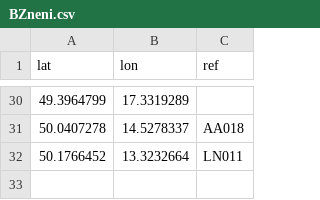
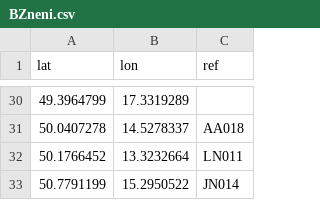
Before and after one commit to RichMar/BZ, a CSV file: BZneni.csv, drawn as a sheet; only a part is shown, gaps mark what is left out.

```diff
--- a/BZneni.csv
+++ b/BZneni.csv
@@ -32 +32,2 @@ lat,lon,ref
 50.1766452,13.3232664,LN011
+50.7791199,15.2950522,JN014
```
Also changed, not shown: OSMbodybezref.csv, enc-OSMchybejicibody.csv, 5 other files.
